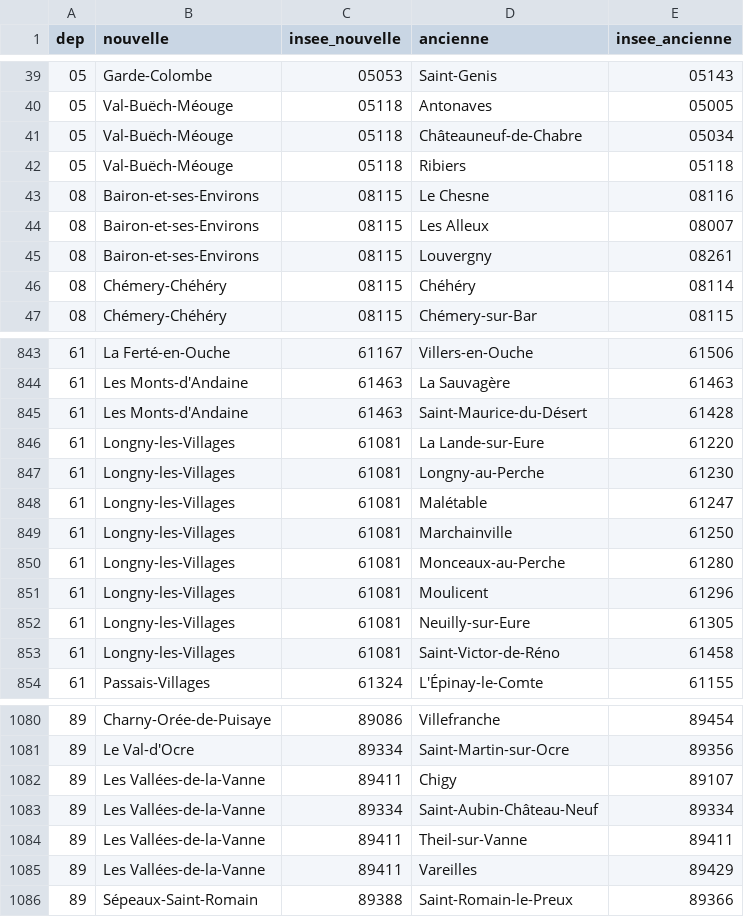
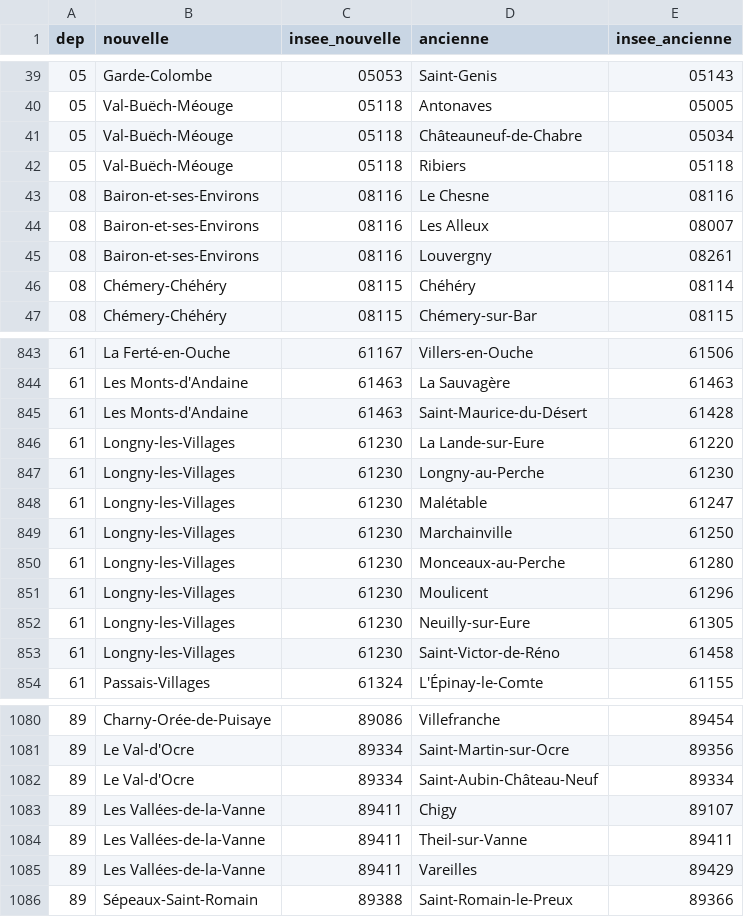
Before and after one commit to cquest/fusion-communes, a CSV file: fusion2016detail.csv, drawn as a sheet; only a part is shown, gaps mark what is left out.

Commit message:
corrections avec source INSEE

```diff
--- a/fusion2016detail.csv
+++ b/fusion2016detail.csv
@@ -42,5 +42,5 @@
 "05","Val-Buëch-Méouge","05118","Ribiers","05118"
-"08","Bairon-et-ses-Environs","08115","Le Chesne","08116"
-"08","Bairon-et-ses-Environs","08115","Les Alleux","08007"
-"08","Bairon-et-ses-Environs","08115","Louvergny","08261"
+"08","Bairon-et-ses-Environs","08116","Le Chesne","08116"
+"08","Bairon-et-ses-Environs","08116","Les Alleux","08007"
+"08","Bairon-et-ses-Environs","08116","Louvergny","08261"
 "08","Chémery-Chéhéry","08115","Chéhéry","08114"
@@ -845,10 +845,10 @@
 "61","Les Monts-d'Andaine","61463","Saint-Maurice-du-Désert","61428"
-"61","Longny-les-Villages","61081","La Lande-sur-Eure","61220"
-"61","Longny-les-Villages","61081","Longny-au-Perche","61230"
-"61","Longny-les-Villages","61081","Malétable","61247"
-"61","Longny-les-Villages","61081","Marchainville","61250"
-"61","Longny-les-Villages","61081","Monceaux-au-Perche","61280"
-"61","Longny-les-Villages","61081","Moulicent","61296"
-"61","Longny-les-Villages","61081","Neuilly-sur-Eure","61305"
-"61","Longny-les-Villages","61081","Saint-Victor-de-Réno","61458"
+"61","Longny-les-Villages","61230","La Lande-sur-Eure","61220"
+"61","Longny-les-Villages","61230","Longny-au-Perche","61230"
+"61","Longny-les-Villages","61230","Malétable","61247"
+"61","Longny-les-Villages","61230","Marchainville","61250"
+"61","Longny-les-Villages","61230","Monceaux-au-Perche","61280"
+"61","Longny-les-Villages","61230","Moulicent","61296"
+"61","Longny-les-Villages","61230","Neuilly-sur-Eure","61305"
+"61","Longny-les-Villages","61230","Saint-Victor-de-Réno","61458"
 "61","Passais-Villages","61324","L'Épinay-le-Comte","61155"
@@ -1081,4 +1081,4 @@
 "89","Le Val-d'Ocre","89334","Saint-Martin-sur-Ocre","89356"
+"89","Le Val-d'Ocre","89334","Saint-Aubin-Château-Neuf","89334"
 "89","Les Vallées-de-la-Vanne","89411","Chigy","89107"
-"89","Les Vallées-de-la-Vanne","89334","Saint-Aubin-Château-Neuf","89334"
 "89","Les Vallées-de-la-Vanne","89411","Theil-sur-Vanne","89411"
```
